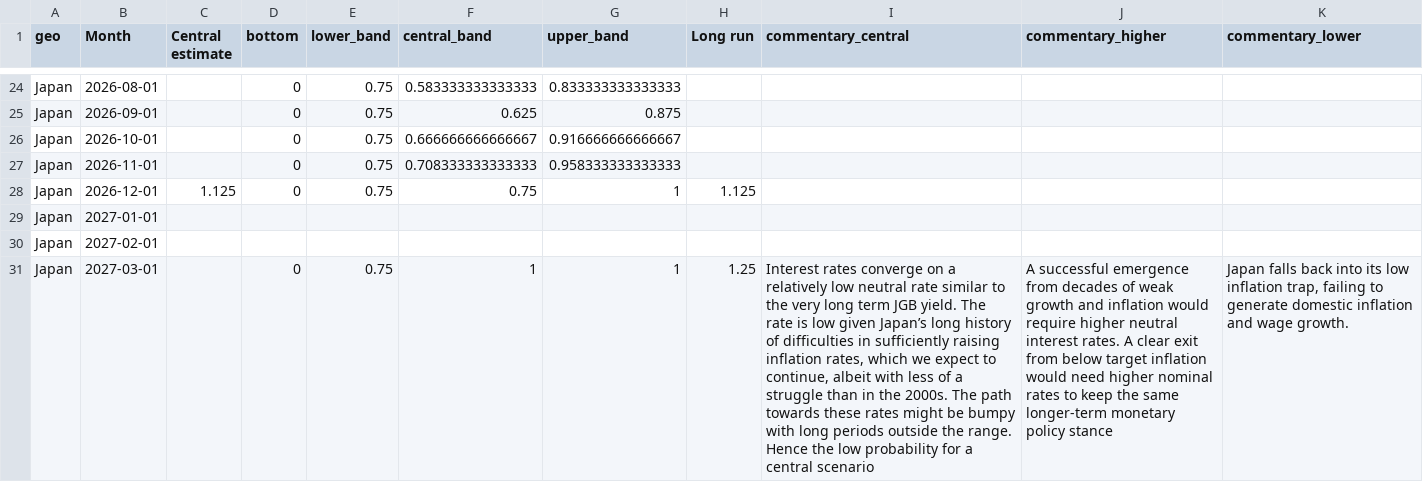
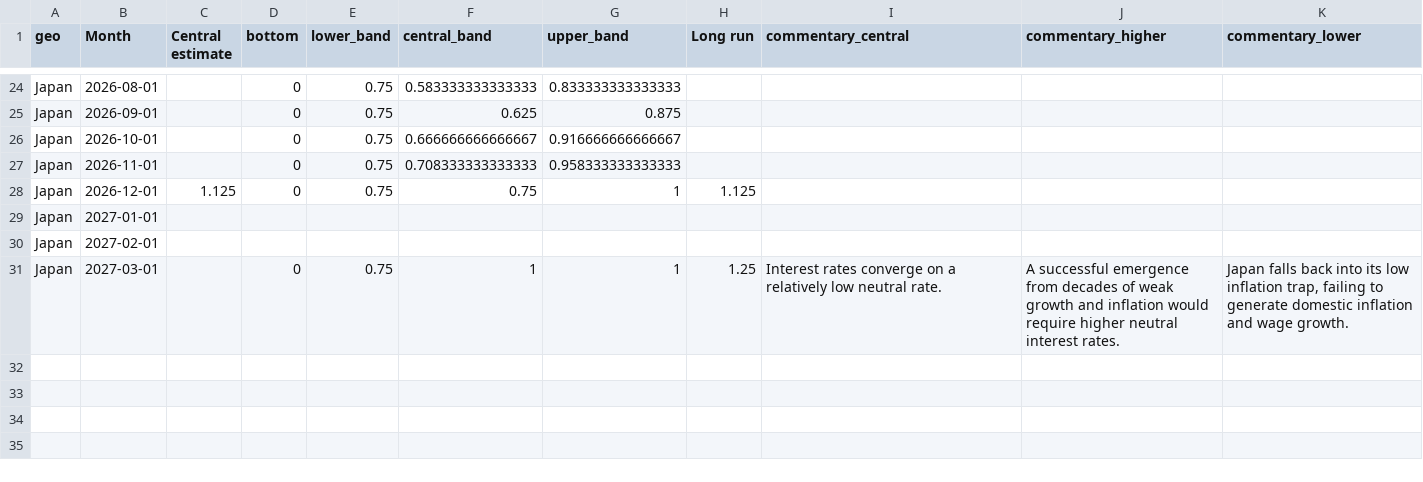
Before and after one commit to jhsuss/ft-monetary-policy-radar, a CSV file: data/scenario-Japan.csv, drawn as a sheet; only a part is shown, gaps mark what is left out; the diff names each change by its address in the sheet, - before the commit and + after, or states it on an @@ line.

Commit message:
updated scenarios

```diff
--- a/data/scenario-Japan.csv
+++ b/data/scenario-Japan.csv
-I31 (commentary_central): …low neutral rate similar to the very long term JGB yield. The rate is low given Japan’s long history of difficulties in sufficiently raising inflation rates, which we expect to continue, albeit with less of a struggle than in the 2000s. The path towards these rates might be bumpy with long periods outside the range. Hence the low probability for a central scenario
+I31 (commentary_central): …low neutral rate.
-J31 (commentary_higher): …interest rates. A clear exit from below target inflation would need higher nominal rates to keep the same longer-term monetary policy stance
+J31 (commentary_higher): …interest rates.
```
Also changed, not shown: data/scenarios-flourish-October.csv.
